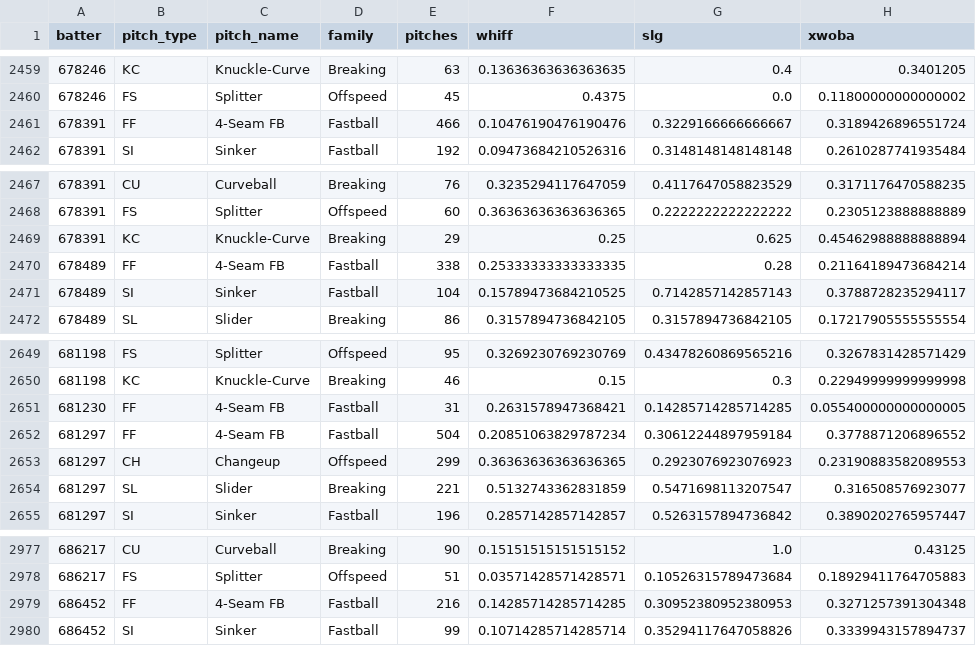
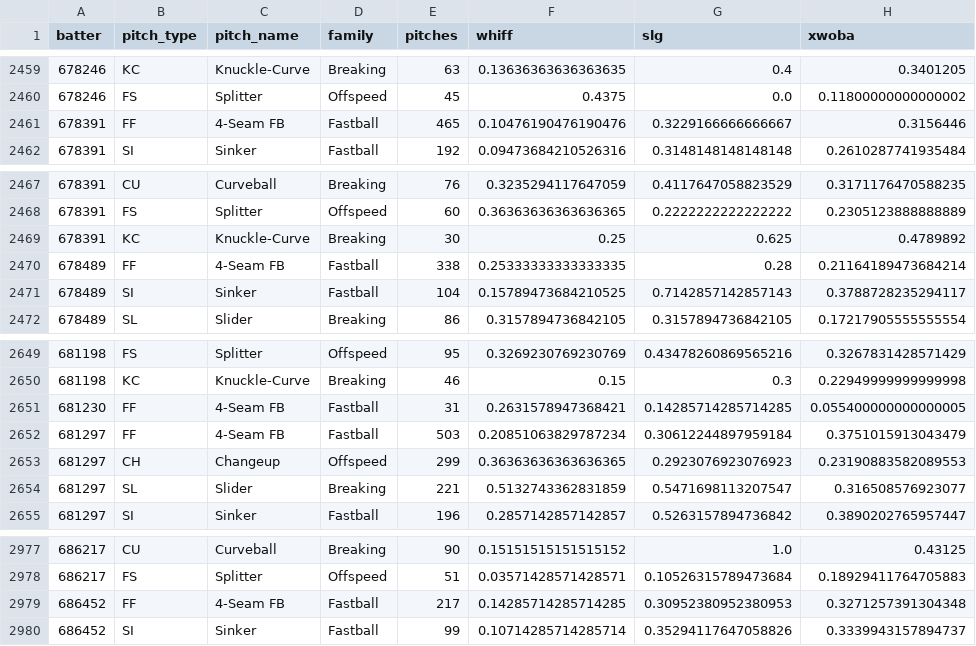
Before and after one commit to drshawnhall20176/DeezysBoard, a CSV file: data/hitter_pitch_type_splits.csv, drawn as a sheet; only a part is shown, gaps mark what is left out.

```diff
--- a/data/hitter_pitch_type_splits.csv
+++ b/data/hitter_pitch_type_splits.csv
@@ -2460,3 +2460,3 @@ batter,pitch_type,pitch_name,family,pitches,whiff,slg,xwoba
 678246,FS,Splitter,Offspeed,45,0.4375,0.0,0.11800000000000002
-678391,FF,4-Seam FB,Fastball,466,0.10476190476190476,0.3229166666666667,0.3189426896551724
+678391,FF,4-Seam FB,Fastball,465,0.10476190476190476,0.3229166666666667,0.3156446
 678391,SI,Sinker,Fastball,192,0.09473684210526316,0.3148148148148148,0.2610287741935484
@@ -2468,3 +2468,3 @@ batter,pitch_type,pitch_name,family,pitches,whiff,slg,xwoba
 678391,FS,Splitter,Offspeed,60,0.36363636363636365,0.2222222222222222,0.2305123888888889
-678391,KC,Knuckle-Curve,Breaking,29,0.25,0.625,0.45462988888888894
+678391,KC,Knuckle-Curve,Breaking,30,0.25,0.625,0.4789892
 678489,FF,4-Seam FB,Fastball,338,0.25333333333333335,0.28,0.21164189473684214
@@ -2651,3 +2651,3 @@ batter,pitch_type,pitch_name,family,pitches,whiff,slg,xwoba
 681230,FF,4-Seam FB,Fastball,31,0.2631578947368421,0.14285714285714285,0.055400000000000005
-681297,FF,4-Seam FB,Fastball,504,0.20851063829787234,0.30612244897959184,0.3778871206896552
+681297,FF,4-Seam FB,Fastball,503,0.20851063829787234,0.30612244897959184,0.3751015913043479
 681297,CH,Changeup,Offspeed,299,0.36363636363636365,0.2923076923076923,0.23190883582089553
@@ -2978,3 +2978,3 @@ batter,pitch_type,pitch_name,family,pitches,whiff,slg,xwoba
 686217,FS,Splitter,Offspeed,51,0.03571428571428571,0.10526315789473684,0.18929411764705883
-686452,FF,4-Seam FB,Fastball,216,0.14285714285714285,0.30952380952380953,0.3271257391304348
+686452,FF,4-Seam FB,Fastball,217,0.14285714285714285,0.30952380952380953,0.3271257391304348
 686452,SI,Sinker,Fastball,99,0.10714285714285714,0.35294117647058826,0.3339943157894737
```
Also changed, not shown: data/hitter_pitch_splits.csv, data/pitcher_arsenals.csv.
